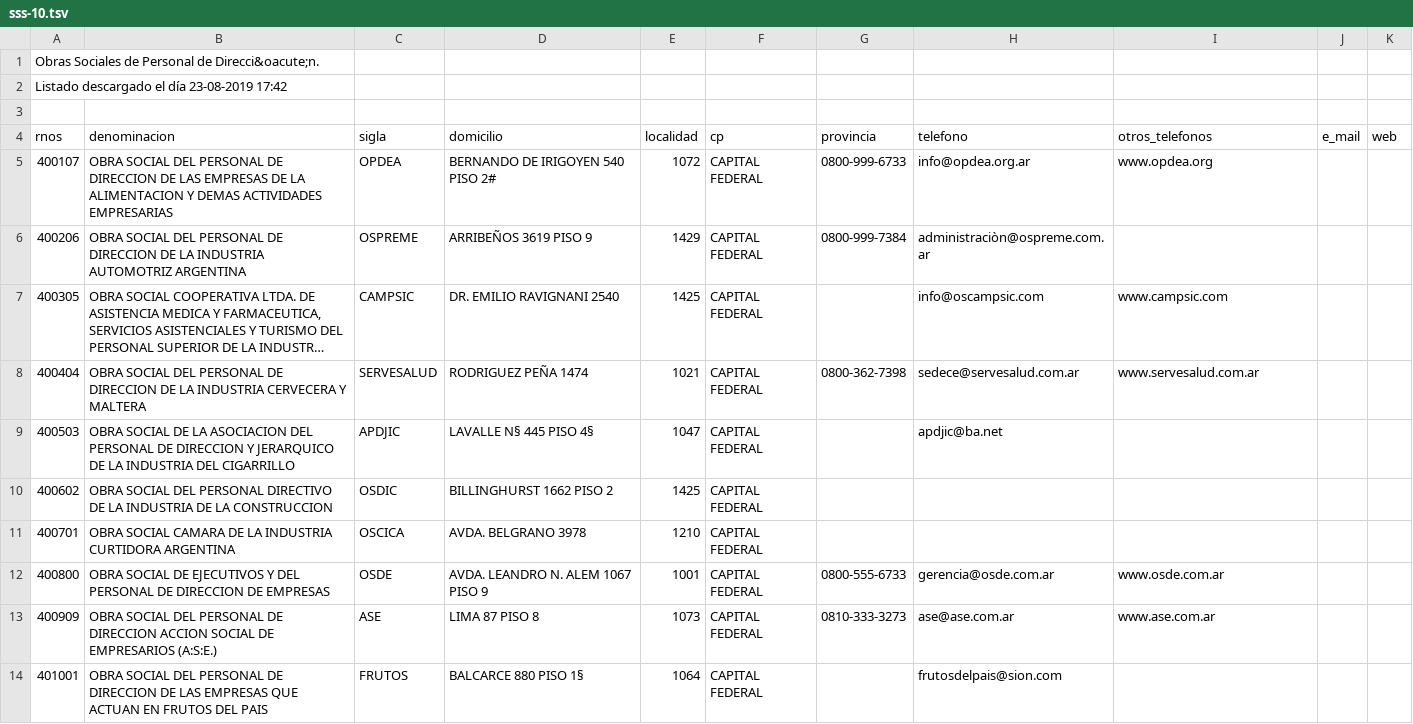
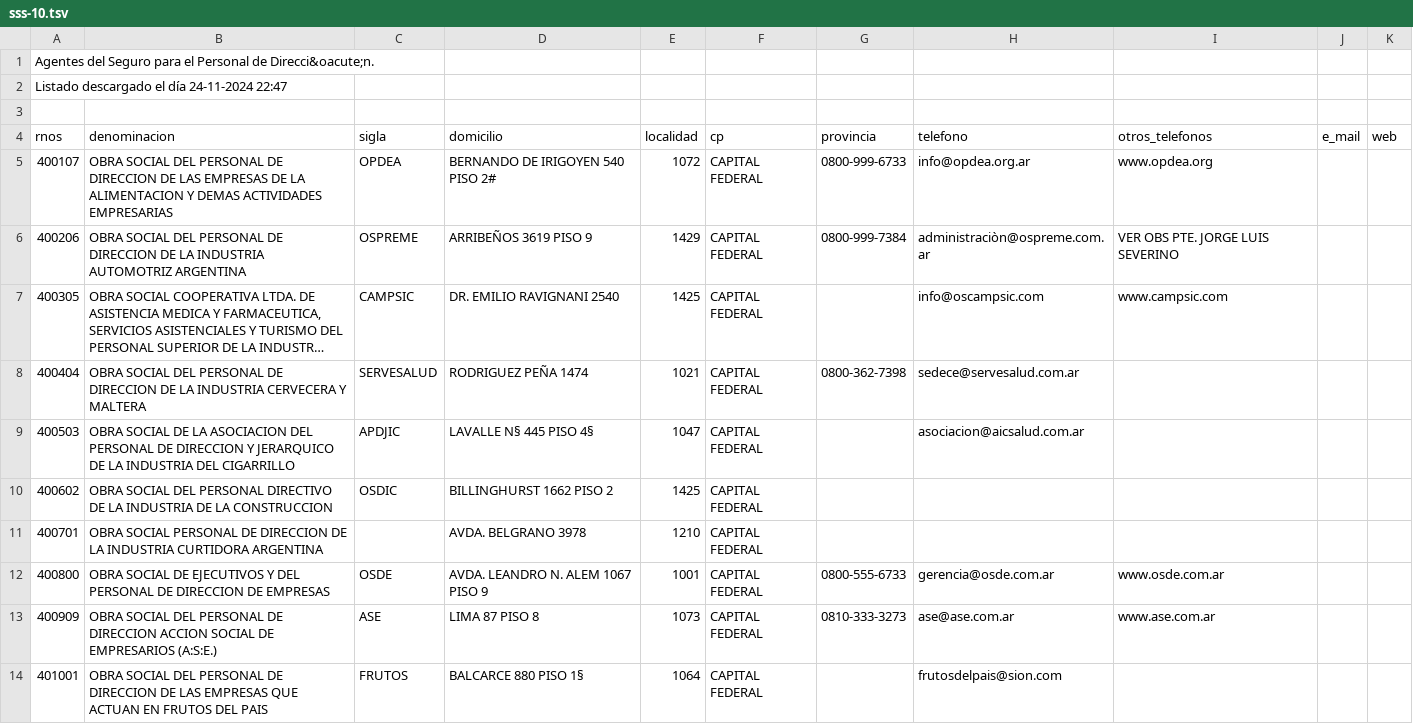
Before and after one commit to cluster311/obras-sociales-argentinas, a TSV file: oss_ar/data/sss-10.tsv, drawn as a sheet; only a part is shown; long unchanged cells end in …; the diff covers the shown part only; the diff names each change by its address in the sheet, - before the commit and + after, or states it on an @@ line.

```diff
--- a/oss_ar/data/sss-10.tsv
+++ b/oss_ar/data/sss-10.tsv
-A1 (rnos): Obras Sociales de Personal de…
+A1 (rnos): Agentes del Seguro para el Personal de…
-A2 (rnos): Listado descargado el día 23-08-2019 17:42
+A2 (rnos): Listado descargado el día 24-11-2024 22:47
-I6 (otros_telefonos): (empty)
+I6 (otros_telefonos): VER OBS PTE. JORGE LUIS SEVERINO
-I8 (otros_telefonos): www.servesalud.com.ar
+I8 (otros_telefonos): (empty)
-H9 (telefono): apdjic@ba.net
+H9 (telefono): asociacion@aicsalud.com.ar
-B11 (denominacion): OBRA SOCIAL CAMARA DE LA…
+B11 (denominacion): OBRA SOCIAL PERSONAL DE DIRECCION DE LA…
-C11 (sigla): OSCICA
+C11 (sigla): (empty)
```
Also changed, not shown: 1 added row and 5 edited cells elsewhere in this file, oss_ar/data/sss-13.tsv, oss_ar/data/sss-4.tsv, 16 other files.
